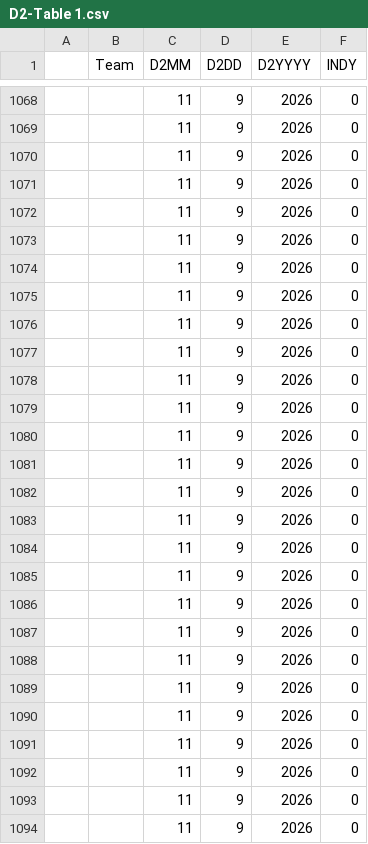
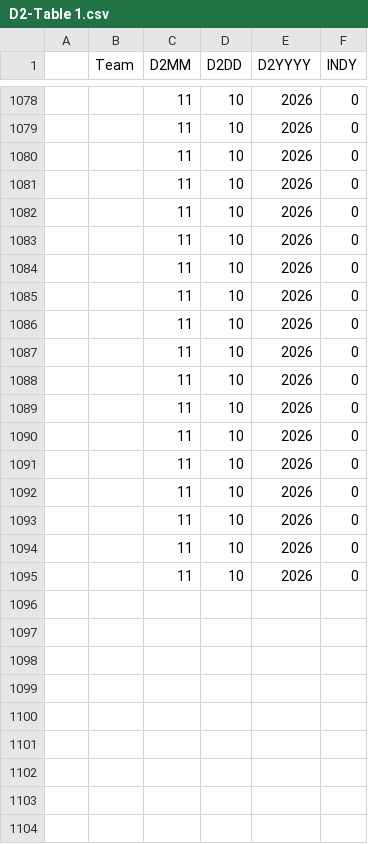
Before and after one commit to brandonfox14/March_Madness_2027, a CSV file: Data/27_March_Madness_Data/D2-Table 1.csv, drawn as a sheet; only a part is shown, gaps mark what is left out; removed rows and columns are numbered as before the commit, all else as after; the diff covers the shown part only; the diff names each change by its address in the sheet, - before the commit and + after, or states it on an @@ line.

```diff
--- a/Data/27_March_Madness_Data/D2-Table 1.csv
+++ b/Data/27_March_Madness_Data/D2-Table 1.csv
-D1078:D1095 (D2DD): 9
+D1078:D1095 (D2DD): 10
-row 1086:  |  | 11 | 9 | 2026 | 0
-row 1087:  |  | 11 | 9 | 2026 | 0
-row 1088:  |  | 11 | 9 | 2026 | 0
-row 1089:  |  | 11 | 9 | 2026 | 0
-row 1090:  |  | 11 | 9 | 2026 | 0
-row 1091:  |  | 11 | 9 | 2026 | 0
-row 1092:  |  | 11 | 9 | 2026 | 0
-row 1093:  |  | 11 | 9 | 2026 | 0
-row 1094:  |  | 11 | 9 | 2026 | 0
```
Also changed, not shown: 10 added rows, 1 removed row and 59 edited cells elsewhere in this file, Data/27_March_Madness_Data/Coach-Table 1.csv, Data/27_March_Madness_Data/ESPN_PLAYERS-Table 1.csv, 11 other files.
